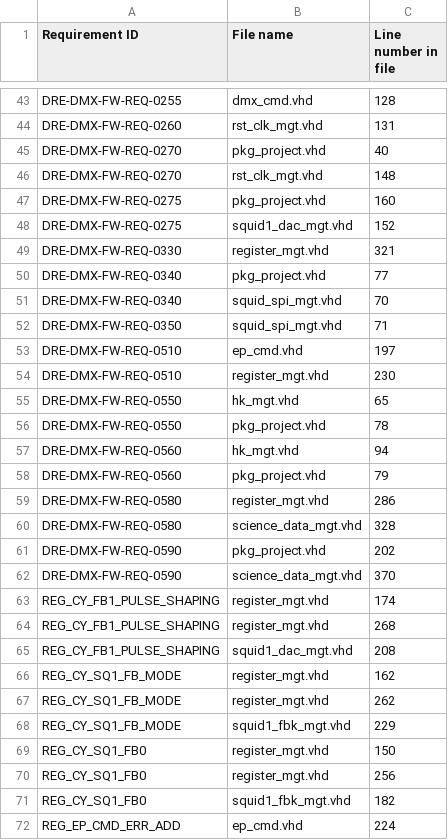
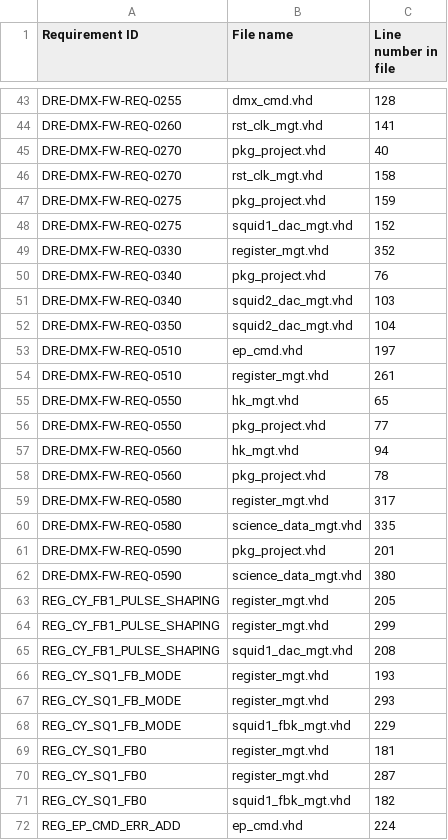
Before and after one commit to xifu-irap/dmx-NGL-fw, a CSV file: simu/result/Traceability.csv, drawn as a sheet; only a part is shown, gaps mark what is left out; the diff covers the shown part only.

```diff
--- a/simu/result/Traceability.csv
+++ b/simu/result/Traceability.csv
@@ -43,29 +43,29 @@
 "DRE-DMX-FW-REQ-0255";"dmx_cmd.vhd";"128"
-"DRE-DMX-FW-REQ-0260";"rst_clk_mgt.vhd";"131"
+"DRE-DMX-FW-REQ-0260";"rst_clk_mgt.vhd";"141"
 "DRE-DMX-FW-REQ-0270";"pkg_project.vhd";"40"
-"DRE-DMX-FW-REQ-0270";"rst_clk_mgt.vhd";"148"
-"DRE-DMX-FW-REQ-0275";"pkg_project.vhd";"160"
+"DRE-DMX-FW-REQ-0270";"rst_clk_mgt.vhd";"158"
+"DRE-DMX-FW-REQ-0275";"pkg_project.vhd";"159"
 "DRE-DMX-FW-REQ-0275";"squid1_dac_mgt.vhd";"152"
-"DRE-DMX-FW-REQ-0330";"register_mgt.vhd";"321"
-"DRE-DMX-FW-REQ-0340";"pkg_project.vhd";"77"
-"DRE-DMX-FW-REQ-0340";"squid_spi_mgt.vhd";"70"
-"DRE-DMX-FW-REQ-0350";"squid_spi_mgt.vhd";"71"
+"DRE-DMX-FW-REQ-0330";"register_mgt.vhd";"352"
+"DRE-DMX-FW-REQ-0340";"pkg_project.vhd";"76"
+"DRE-DMX-FW-REQ-0340";"squid2_dac_mgt.vhd";"103"
+"DRE-DMX-FW-REQ-0350";"squid2_dac_mgt.vhd";"104"
 "DRE-DMX-FW-REQ-0510";"ep_cmd.vhd";"197"
-"DRE-DMX-FW-REQ-0510";"register_mgt.vhd";"230"
+"DRE-DMX-FW-REQ-0510";"register_mgt.vhd";"261"
 "DRE-DMX-FW-REQ-0550";"hk_mgt.vhd";"65"
-"DRE-DMX-FW-REQ-0550";"pkg_project.vhd";"78"
+"DRE-DMX-FW-REQ-0550";"pkg_project.vhd";"77"
 "DRE-DMX-FW-REQ-0560";"hk_mgt.vhd";"94"
-"DRE-DMX-FW-REQ-0560";"pkg_project.vhd";"79"
-"DRE-DMX-FW-REQ-0580";"register_mgt.vhd";"286"
-"DRE-DMX-FW-REQ-0580";"science_data_mgt.vhd";"328"
-"DRE-DMX-FW-REQ-0590";"pkg_project.vhd";"202"
-"DRE-DMX-FW-REQ-0590";"science_data_mgt.vhd";"370"
-"REG_CY_FB1_PULSE_SHAPING";"register_mgt.vhd";"174"
-"REG_CY_FB1_PULSE_SHAPING";"register_mgt.vhd";"268"
+"DRE-DMX-FW-REQ-0560";"pkg_project.vhd";"78"
+"DRE-DMX-FW-REQ-0580";"register_mgt.vhd";"317"
+"DRE-DMX-FW-REQ-0580";"science_data_mgt.vhd";"335"
+"DRE-DMX-FW-REQ-0590";"pkg_project.vhd";"201"
+"DRE-DMX-FW-REQ-0590";"science_data_mgt.vhd";"380"
+"REG_CY_FB1_PULSE_SHAPING";"register_mgt.vhd";"205"
+"REG_CY_FB1_PULSE_SHAPING";"register_mgt.vhd";"299"
 "REG_CY_FB1_PULSE_SHAPING";"squid1_dac_mgt.vhd";"208"
-"REG_CY_SQ1_FB_MODE";"register_mgt.vhd";"162"
-"REG_CY_SQ1_FB_MODE";"register_mgt.vhd";"262"
+"REG_CY_SQ1_FB_MODE";"register_mgt.vhd";"193"
+"REG_CY_SQ1_FB_MODE";"register_mgt.vhd";"293"
 "REG_CY_SQ1_FB_MODE";"squid1_fbk_mgt.vhd";"229"
-"REG_CY_SQ1_FB0";"register_mgt.vhd";"150"
-"REG_CY_SQ1_FB0";"register_mgt.vhd";"256"
+"REG_CY_SQ1_FB0";"register_mgt.vhd";"181"
+"REG_CY_SQ1_FB0";"register_mgt.vhd";"287"
 "REG_CY_SQ1_FB0";"squid1_fbk_mgt.vhd";"182"
```
Also changed, not shown: 33 edited cells elsewhere in this file, 41 other files.
